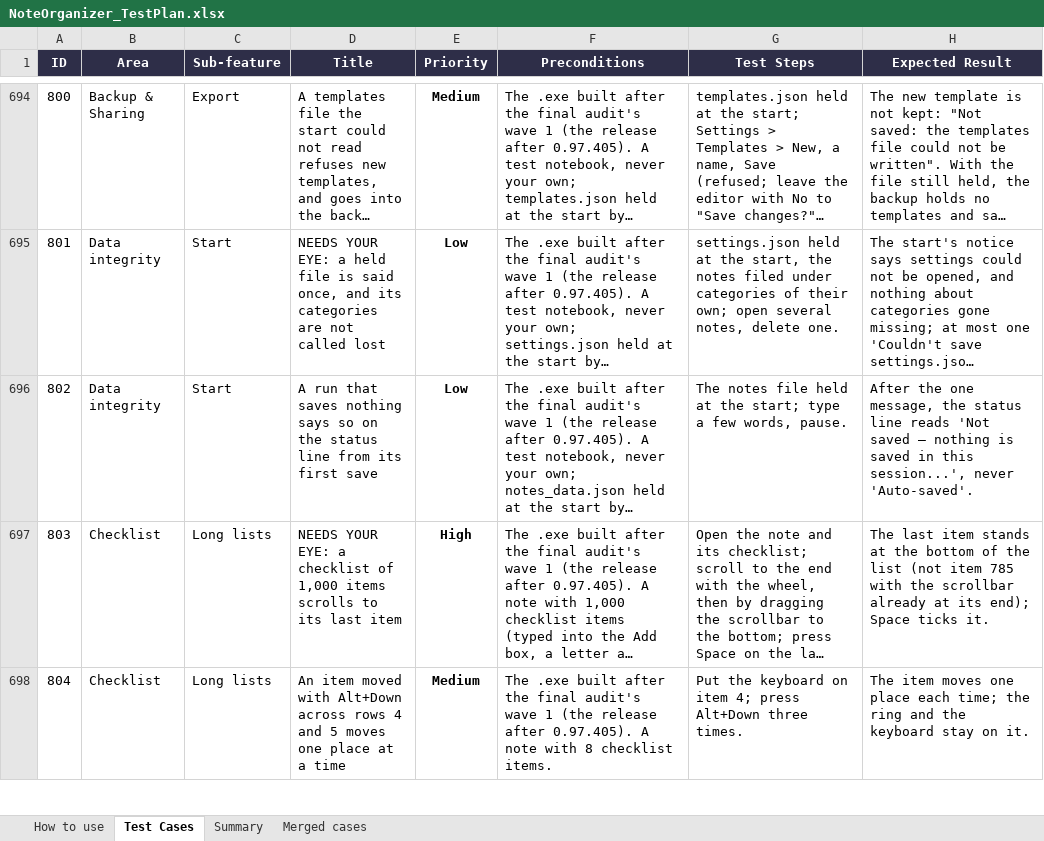
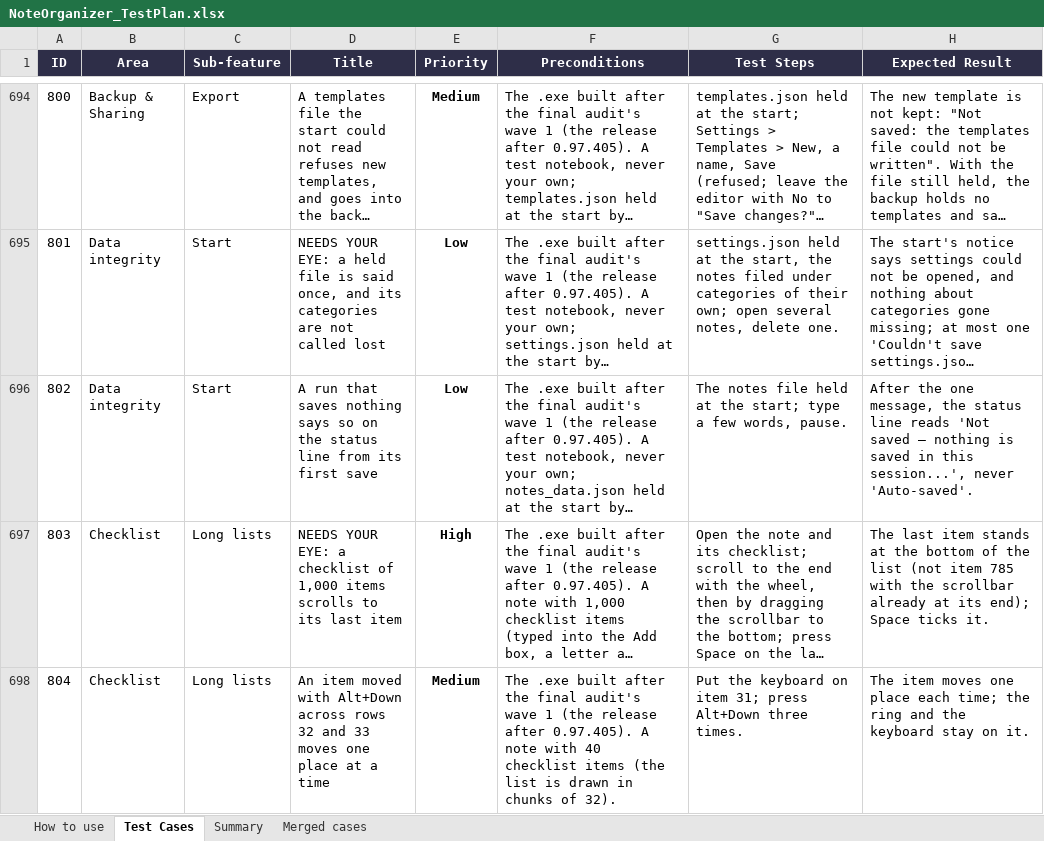
Before and after one commit to AlexandraMoldovan95/noteOrganizer, an Excel workbook: qa/NoteOrganizer_TestPlan.xlsx, sheet Test Cases, drawn as a sheet; only a part is shown, gaps mark what is left out; long unchanged cells end in …; values as stored, in another font and other column widths than the file's, no borders; conditional formats not drawn; the diff covers the shown part only; the diff names each change by its address in the sheet, - before the commit and + after, or states it on an @@ line.

```diff
--- a/qa/NoteOrganizer_TestPlan.xlsx (sheet Test Cases)
+++ b/qa/NoteOrganizer_TestPlan.xlsx (sheet Test Cases)
-D698 (Title): …across rows 4 and 5 moves one…
+D698 (Title): …across rows 32 and 33 moves one…
-F698 (Preconditions): …note with 8 checklist items.
+F698 (Preconditions): …note with 40 checklist items (the list is drawn in chunks of 32).
-G698 (Test Steps): …on item 4; press Alt+Down…
+G698 (Test Steps): …on item 31; press Alt+Down…
```
Also changed, not shown: 8 edited cells elsewhere in this sheet.
